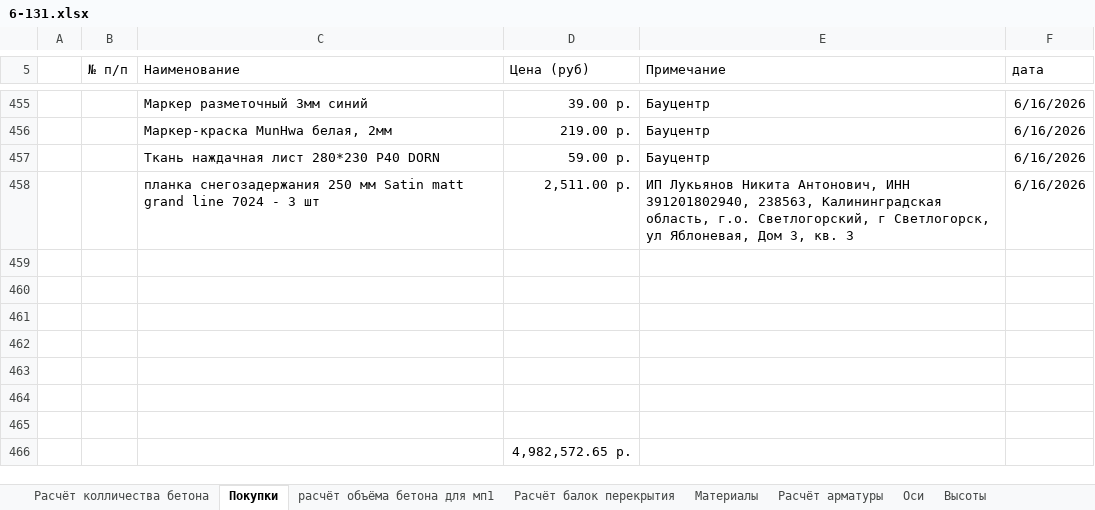
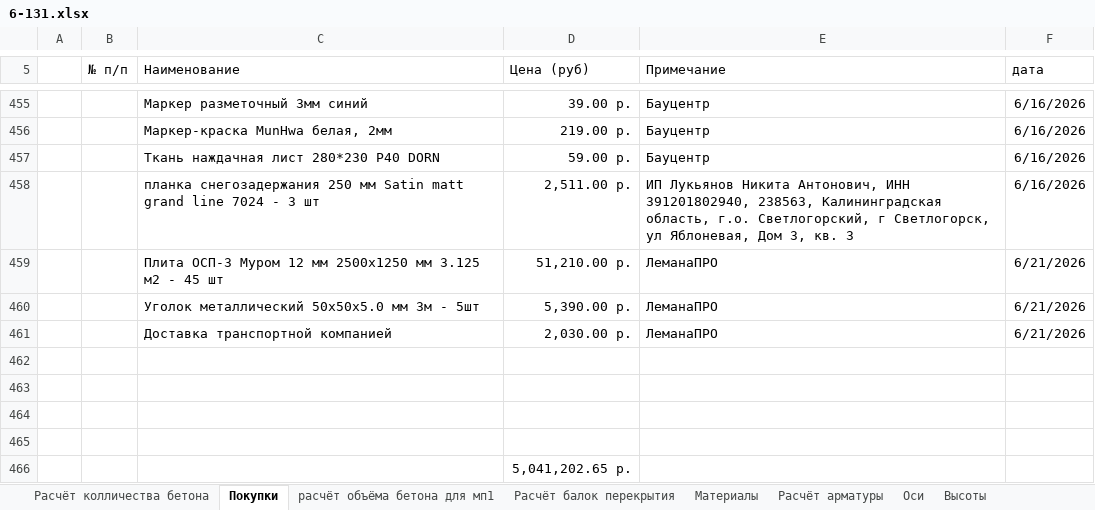
Before and after one commit to zip1982b/my_home, an Excel workbook: 6-131.xlsx, sheet Покупки, drawn as a sheet; only a part is shown, gaps mark what is left out; values as stored, in another font and other column widths than the file's, no borders; table styles not drawn; removed rows and columns are numbered as before the commit, all else as after; the diff names each change by its address in the sheet, - before the commit and + after, or states it on an @@ line.

Commit message:
доставка ОСБ

```diff
--- a/6-131.xlsx (sheet Покупки)
+++ b/6-131.xlsx (sheet Покупки)
+row 459:  |  | Плита ОСП-3 Муром 12 мм 2500x1250 мм 3.125 м2 - 45 шт | 51,210.00 р. | ЛеманаПРО | 6/21/2026
+row 460:  |  | Уголок металлический 50x50x5.0 мм 3м - 5шт | 5,390.00 р. | ЛеманаПРО | 6/21/2026
+row 461:  |  | Доставка транспортной компанией | 2,030.00 р. | ЛеманаПРО | 6/21/2026
-row 463: (empty)
-row 464: (empty)
-row 465: (empty)
-D466 (Цена (руб)): 4,982,572.65 р.
+D466 (Цена (руб)): 5,041,202.65 р.
```
